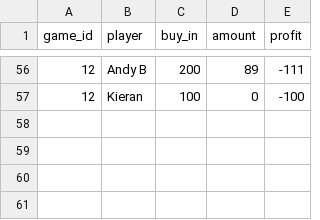
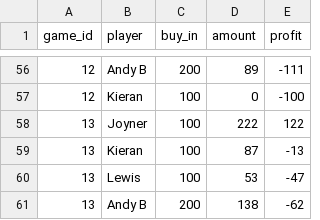
Before and after one commit to cjoyneruk/poker_website, a CSV file: data_processing/data.csv, drawn as a sheet; only a part is shown, gaps mark what is left out; the diff names each change by its address in the sheet, - before the commit and + after, or states it on an @@ line.

```diff
--- a/data_processing/data.csv
+++ b/data_processing/data.csv
+row 58: 13 | Joyner | 100 | 222 | 122
+row 59: 13 | Kieran | 100 | 87 | -13
+row 60: 13 | Lewis | 100 | 53 | -47
+row 61: 13 | Andy B | 200 | 138 | -62
```
Also changed, not shown: 3 other files.
